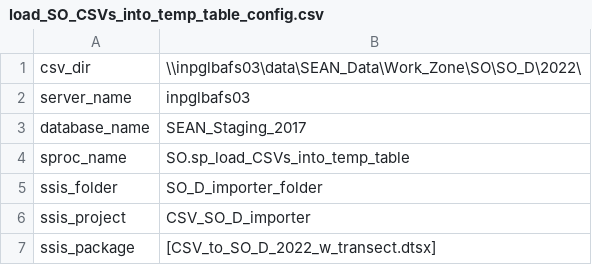
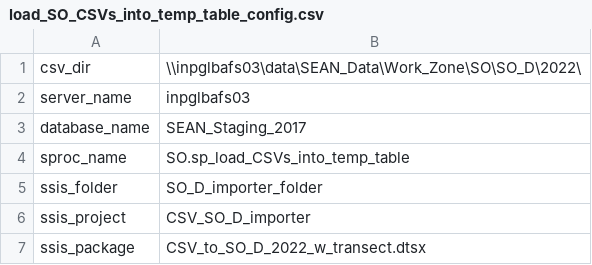
Before and after one commit to tziomek-DOI/SEAN_Sea-Otters, a CSV file: deliverables/SO_D/import_export_scripts/load_SO_CSVs_into_temp_table_config.csv, drawn as a sheet.

Commit message:
Updated for production.

```diff
--- a/deliverables/SO_D/import_export_scripts/load_SO_CSVs_into_temp_table_config.csv
+++ b/deliverables/SO_D/import_export_scripts/load_SO_CSVs_into_temp_table_config.csv
@@ -6,2 +6,2 @@ ssis_folder,SO_D_importer_folder
 ssis_project,CSV_SO_D_importer
-ssis_package,[CSV_to_SO_D_2022_w_transect.dtsx]
+ssis_package,CSV_to_SO_D_2022_w_transect.dtsx
```
